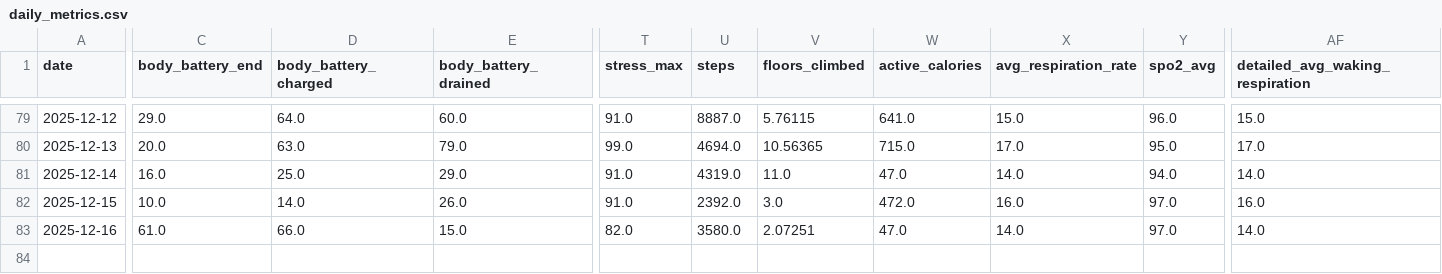
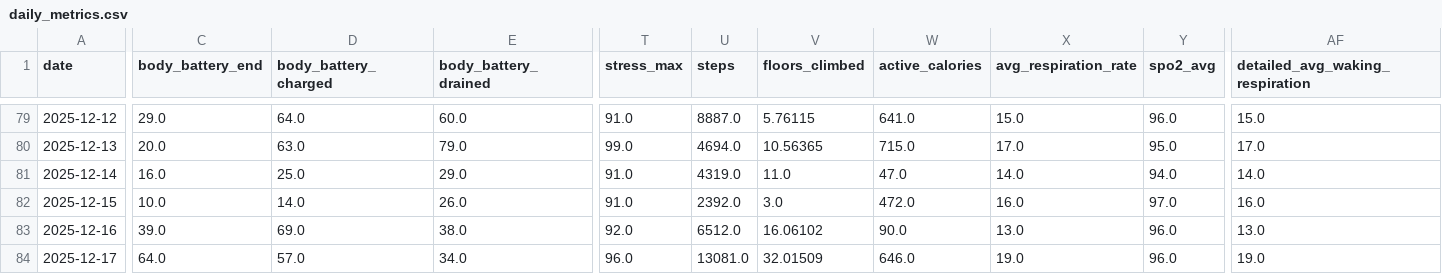
Before and after one commit to sergio-perilla/el_profe, a CSV file: data/health/daily_metrics.csv, drawn as a sheet; only a part is shown, gaps mark what is left out; rows hold the shown columns only; the diff covers the shown part only; the diff names each change by its address in the sheet, - before the commit and + after, or states it on an @@ line.

```diff
--- a/data/health/daily_metrics.csv
+++ b/data/health/daily_metrics.csv
-C83 (body_battery_end): 61.0
+C83 (body_battery_end): 39.0
-D83 (body_battery_charged): 66.0
+D83 (body_battery_charged): 69.0
-E83 (body_battery_drained): 15.0
+E83 (body_battery_drained): 38.0
-T83 (stress_max): 82.0
+T83 (stress_max): 92.0
-U83 (steps): 3580.0
+U83 (steps): 6512.0
-V83 (floors_climbed): 2.07251
+V83 (floors_climbed): 16.06102
-W83 (active_calories): 47.0
+W83 (active_calories): 90.0
-X83 (avg_respiration_rate): 14.0
+X83 (avg_respiration_rate): 13.0
-Y83 (spo2_avg): 97.0
+Y83 (spo2_avg): 96.0
-AF83 (detailed_avg_waking_respiration): 14.0
+AF83 (detailed_avg_waking_respiration): 13.0
+row 84: 2025-12-17 | 64.0 | 57.0 | 34.0 | 96.0 | 13081.0 | 32.01509 | 646.0 | 19.0 | 96.0 | 19.0
```
Also changed, not shown: 2 edited cells elsewhere in this file, data/activities/running_activities.csv, data/metadata/sync_log.csv, 4 other files.
